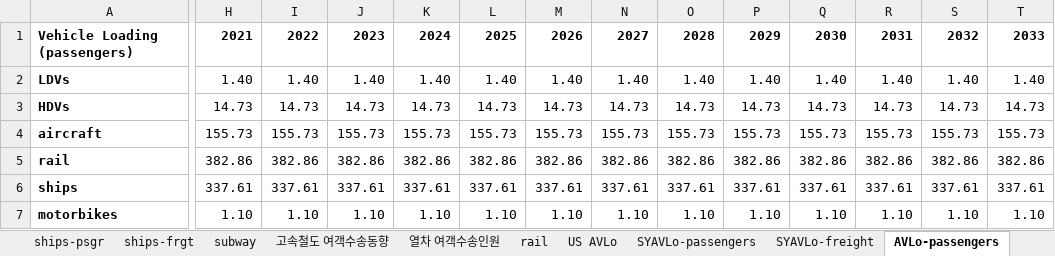
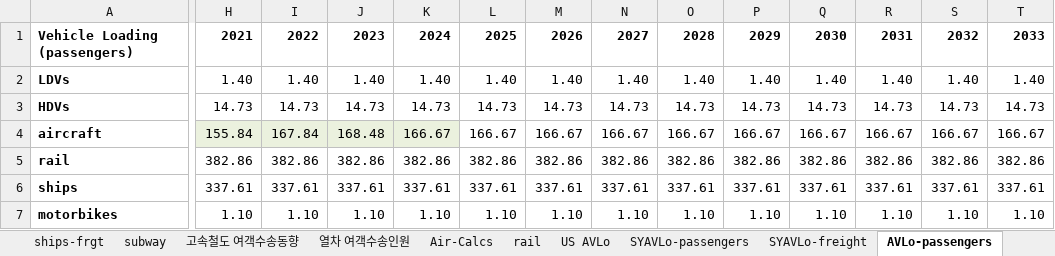
Before and after one commit to EnergyInnovation/eps-southkorea, an Excel workbook: InputData/trans/AVLo/Avg Vehicle Loading.xlsx, sheet AVLo-passengers, drawn as a sheet; only a part is shown, gaps mark what is left out; values as stored, in another font and other column widths than the file's, no borders; the diff covers the shown part only; the diff names each change by its address in the sheet, - before the commit and + after, or states it on an @@ line.

```diff
--- a/InputData/trans/AVLo/Avg Vehicle Loading.xlsx (sheet AVLo-passengers)
+++ b/InputData/trans/AVLo/Avg Vehicle Loading.xlsx (sheet AVLo-passengers)
+sheet tab: Air-Calcs
-H4: 155.73
+H4: 155.84
-H4:K4 fill: none
+H4:K4 fill: #EBF1DE
-I4: 155.73
+I4: 167.84
-J4: 155.73
+J4: 168.48
-K4: 155.73
+K4: 166.67
-L4: 155.73
+L4: 166.67
-M4: 155.73
+M4: 166.67
-N4: 155.73
+N4: 166.67
-O4: 155.73
+O4: 166.67
-P4: 155.73
+P4: 166.67
-Q4: 155.73
+Q4: 166.67
-R4: 155.73
+R4: 166.67
-S4: 155.73
+S4: 166.67
-T4: 155.73
+T4: 166.67
```
Also changed, not shown: 17 edited cells elsewhere in this sheet, sheet BAADTbVT_air, sheet SYAVLo-passengers, formulas that keep their value, charts or pictures, InputData/trans/BAADTbVT/BAU Avg Annual Dist Traveled by Veh Type.xlsx, InputData/trans/BNVFE/BAU New Veh Fuel Economy.xlsx, 12 other files.
